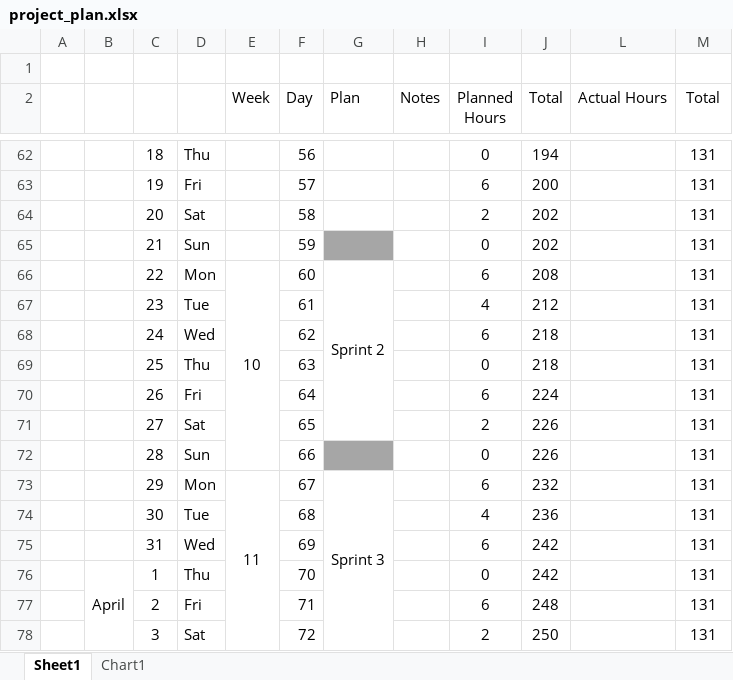
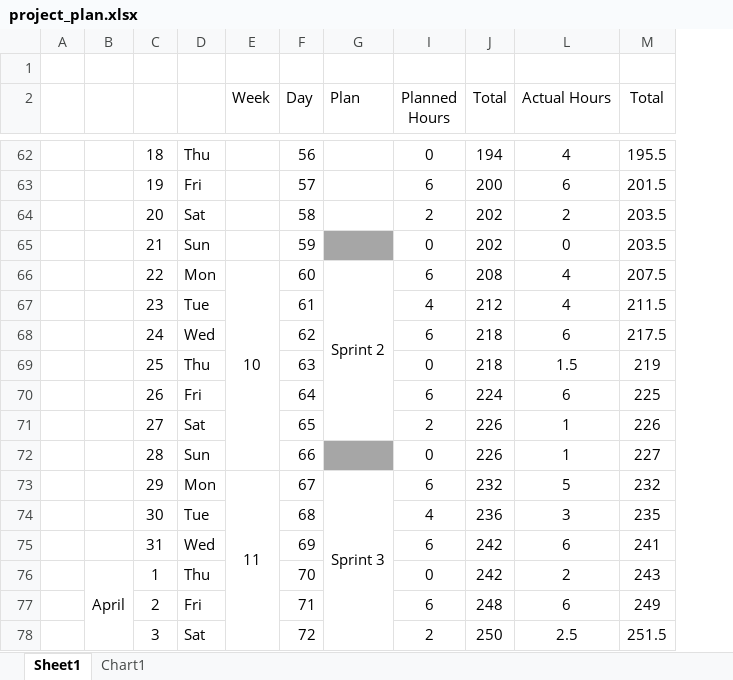
Before and after one commit to KieronGillingham/DementiaVA, an Excel workbook: docs/project_management/project_plan.xlsx, sheet Sheet1, drawn as a sheet; only a part is shown, gaps mark what is left out; values as stored, in another font and other column widths than the file's, no borders; conditional formats not drawn; the diff covers the shown part only; the diff names each change by its address in the sheet, - before the commit and + after, or states it on an @@ line.

```diff
--- a/docs/project_management/project_plan.xlsx (sheet Sheet1)
+++ b/docs/project_management/project_plan.xlsx (sheet Sheet1)
@@ column H (Notes) hidden, empty @@
-L62 (Actual Hours): (empty)
+L62 (Actual Hours): 4
-M62 (Total): 131
+M62 (Total): 195.5
-L63 (Actual Hours): (empty)
+L63 (Actual Hours): 6
-M63 (Total): 131
+M63 (Total): 201.5
-L64 (Actual Hours): (empty)
+L64 (Actual Hours): 2
-M64:M65 (Total): 131
+M64:M65 (Total): 203.5
-L65 (Actual Hours): (empty)
+L65 (Actual Hours): 0
-L66:L67 (Actual Hours): (empty)
+L66:L67 (Actual Hours): 4
-M66 (Total): 131
+M66 (Total): 207.5
-M67 (Total): 131
+M67 (Total): 211.5
-L68 (Actual Hours): (empty)
+L68 (Actual Hours): 6
-M68 (Total): 131
+M68 (Total): 217.5
-L69 (Actual Hours): (empty)
+L69 (Actual Hours): 1.5
-M69 (Total): 131
+M69 (Total): 219
-L70 (Actual Hours): (empty)
+L70 (Actual Hours): 6
-M70 (Total): 131
+M70 (Total): 225
-L71:L72 (Actual Hours): (empty)
+L71:L72 (Actual Hours): 1
-M71 (Total): 131
+M71 (Total): 226
-M72 (Total): 131
+M72 (Total): 227
-L73 (Actual Hours): (empty)
+L73 (Actual Hours): 5
-M73 (Total): 131
+M73 (Total): 232
-L74 (Actual Hours): (empty)
+L74 (Actual Hours): 3
-M74 (Total): 131
+M74 (Total): 235
-L75 (Actual Hours): (empty)
+L75 (Actual Hours): 6
-M75 (Total): 131
+M75 (Total): 241
-L76 (Actual Hours): (empty)
+L76 (Actual Hours): 2
-M76 (Total): 131
+M76 (Total): 243
-L77 (Actual Hours): (empty)
+L77 (Actual Hours): 6
-M77 (Total): 131
+M77 (Total): 249
-L78 (Actual Hours): (empty)
+L78 (Actual Hours): 2.5
-M78 (Total): 131
+M78 (Total): 251.5
```
Also changed, not shown: 117 edited cells elsewhere in this sheet, hidden cells, charts or pictures, docs/lit_review/literature_table.xlsx, docs/project_management/requirements.xlsx, 10 other files.
